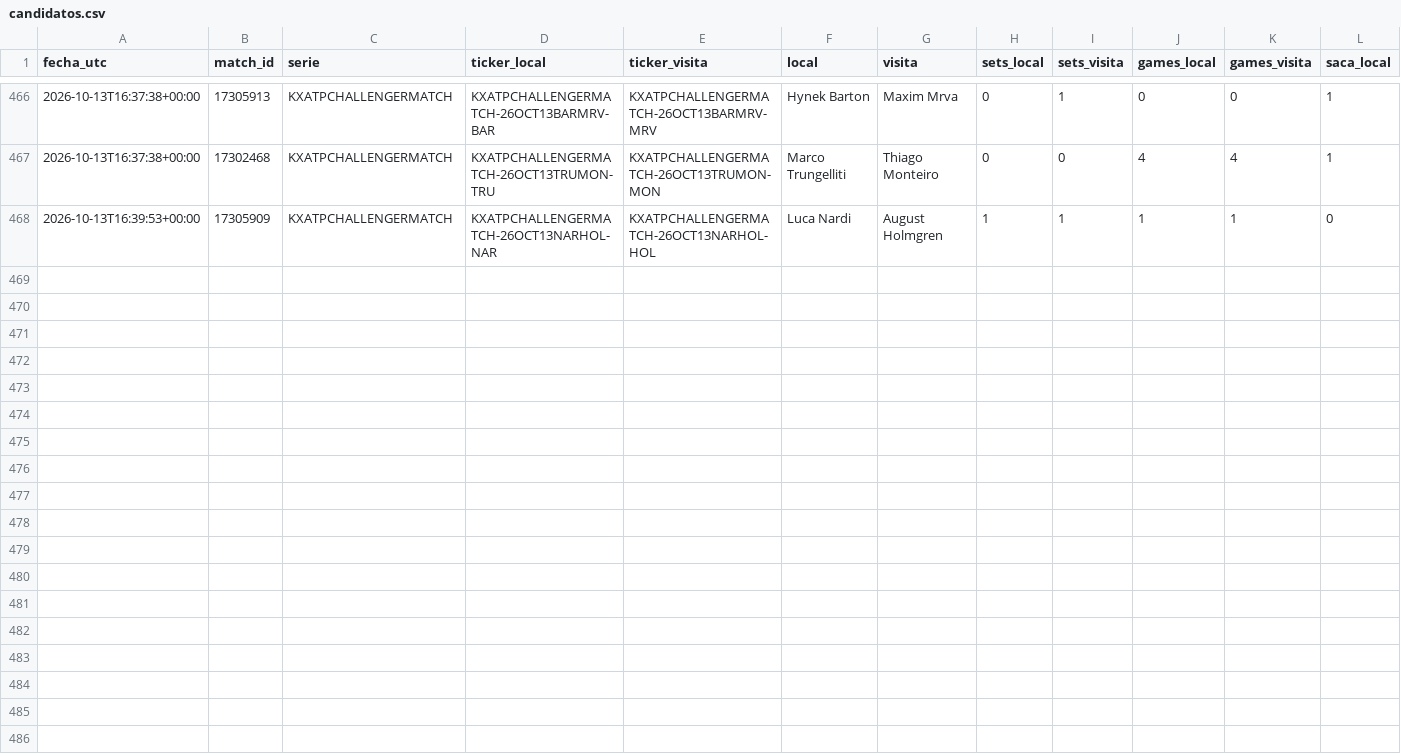
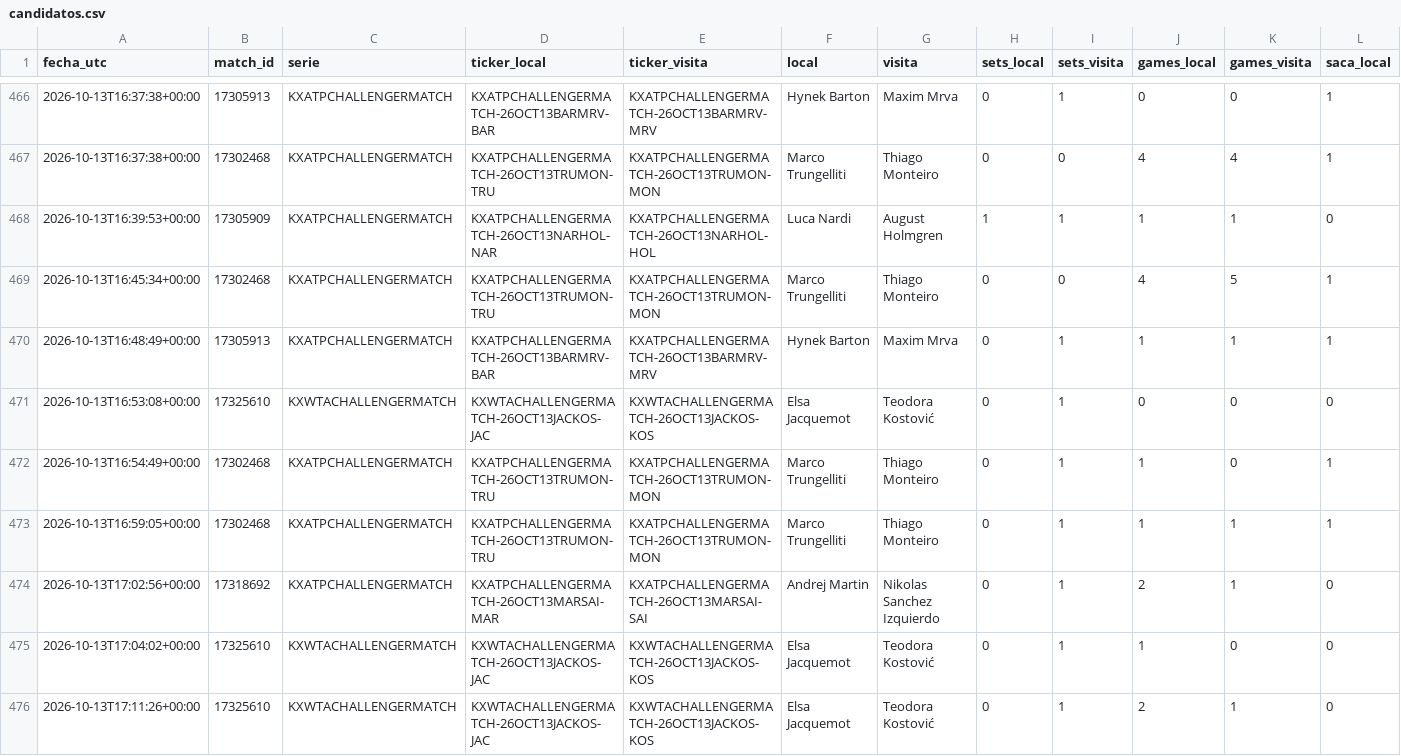
Before and after one commit to dineroforever/tenis-alertas, a CSV file: candidatos.csv, drawn as a sheet; only a part is shown, gaps mark what is left out; rows hold the shown columns only; the diff names each change by its address in the sheet, - before the commit and + after, or states it on an @@ line.

```diff
--- a/candidatos.csv
+++ b/candidatos.csv
+row 469: 2026-10-13T16:45:34+00:00 | 17302468 | KXATPCHALLENGERMATCH | KXATPCHALLENGERMATCH-26OCT13TRUMON-TRU | KXATPCHALLENGERMATCH-26OCT13TRUMON-MON | Marco Trungelliti | Thiago Monteiro | 0 | 0 | 4 | 5 | 1
+row 470: 2026-10-13T16:48:49+00:00 | 17305913 | KXATPCHALLENGERMATCH | KXATPCHALLENGERMATCH-26OCT13BARMRV-BAR | KXATPCHALLENGERMATCH-26OCT13BARMRV-MRV | Hynek Barton | Maxim Mrva | 0 | 1 | 1 | 1 | 1
+row 471: 2026-10-13T16:53:08+00:00 | 17325610 | KXWTACHALLENGERMATCH | KXWTACHALLENGERMATCH-26OCT13JACKOS-JAC | KXWTACHALLENGERMATCH-26OCT13JACKOS-KOS | Elsa Jacquemot | Teodora Kostović | 0 | 1 | 0 | 0 | 0
+row 472: 2026-10-13T16:54:49+00:00 | 17302468 | KXATPCHALLENGERMATCH | KXATPCHALLENGERMATCH-26OCT13TRUMON-TRU | KXATPCHALLENGERMATCH-26OCT13TRUMON-MON | Marco Trungelliti | Thiago Monteiro | 0 | 1 | 1 | 0 | 1
+row 473: 2026-10-13T16:59:05+00:00 | 17302468 | KXATPCHALLENGERMATCH | KXATPCHALLENGERMATCH-26OCT13TRUMON-TRU | KXATPCHALLENGERMATCH-26OCT13TRUMON-MON | Marco Trungelliti | Thiago Monteiro | 0 | 1 | 1 | 1 | 1
+row 474: 2026-10-13T17:02:56+00:00 | 17318692 | KXATPCHALLENGERMATCH | KXATPCHALLENGERMATCH-26OCT13MARSAI-MAR | KXATPCHALLENGERMATCH-26OCT13MARSAI-SAI | Andrej Martin | Nikolas Sanchez Izquierdo | 0 | 1 | 2 | 1 | 0
+row 475: 2026-10-13T17:04:02+00:00 | 17325610 | KXWTACHALLENGERMATCH | KXWTACHALLENGERMATCH-26OCT13JACKOS-JAC | KXWTACHALLENGERMATCH-26OCT13JACKOS-KOS | Elsa Jacquemot | Teodora Kostović | 0 | 1 | 1 | 0 | 0
+row 476: 2026-10-13T17:11:26+00:00 | 17325610 | KXWTACHALLENGERMATCH | KXWTACHALLENGERMATCH-26OCT13JACKOS-JAC | KXWTACHALLENGERMATCH-26OCT13JACKOS-KOS | Elsa Jacquemot | Teodora Kostović | 0 | 1 | 2 | 1 | 0
```
Also changed, not shown: 1 other file.
